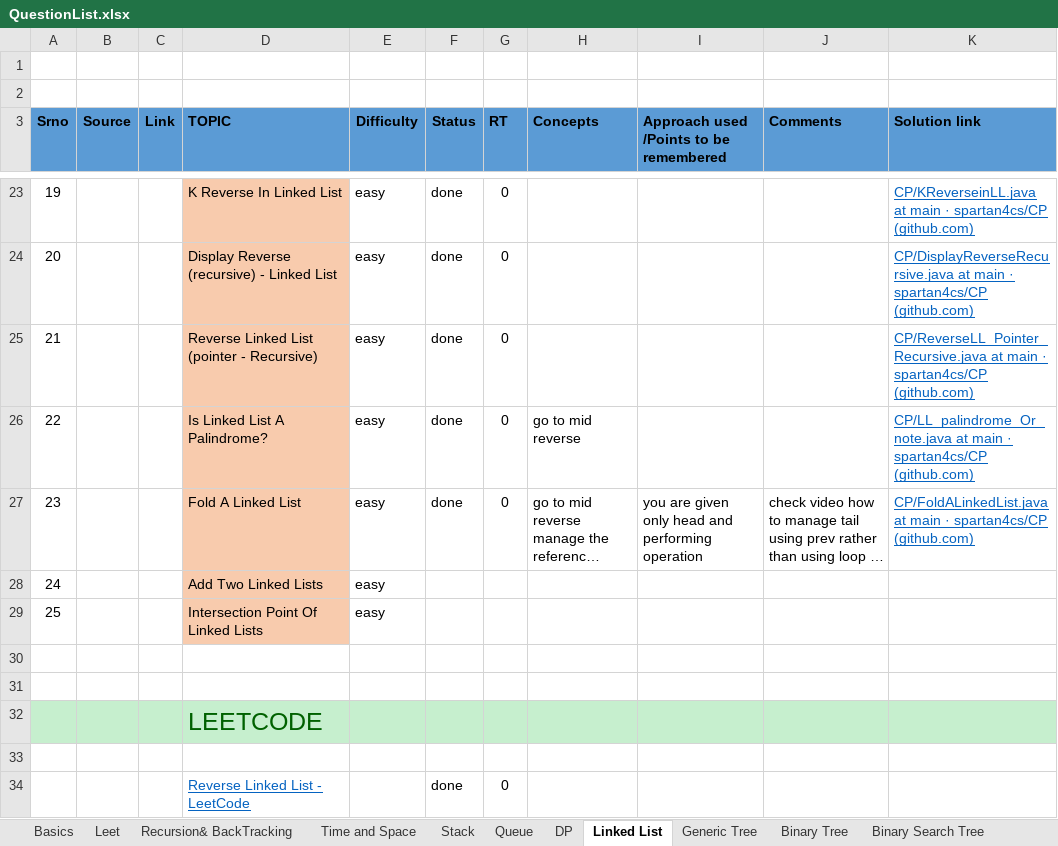
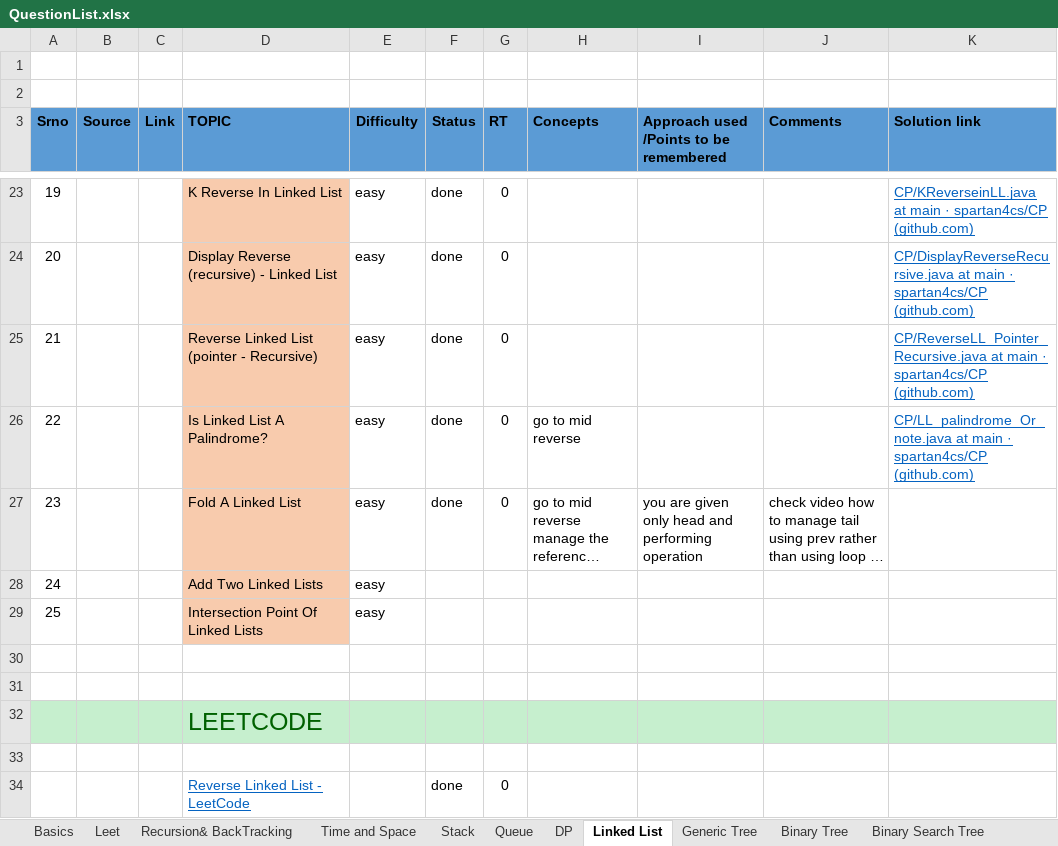
Before and after one commit to spartan4cs/CP, an Excel workbook: QuestionList.xlsx, sheet Linked List, drawn as a sheet; only a part is shown, gaps mark what is left out; long unchanged cells end in …; values as stored, in another font and other column widths than the file's, no borders; the diff names each change by its address in the sheet, - before the commit and + after, or states it on an @@ line.

```diff
--- a/QuestionList.xlsx (sheet Linked List)
+++ b/QuestionList.xlsx (sheet Linked List)
-K27 (Solution link): CP/FoldALinkedList.java at main · spartan4cs/CP (github.com)
+K27 (Solution link): (empty)
```
Also changed, not shown: sheet Stack, 1 other file.
